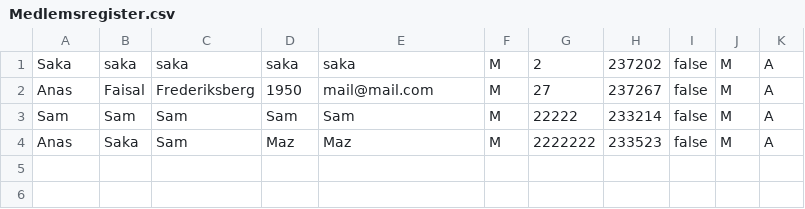
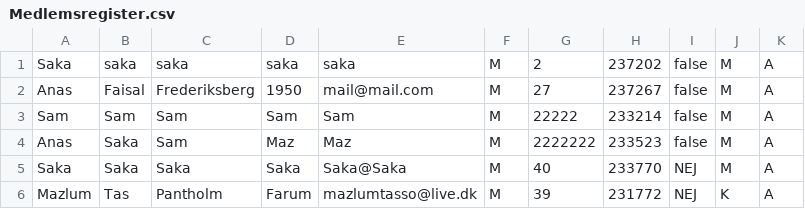
Before and after one commit to maztas-tech/Delfin, a CSV file: Medlemsregister.csv, drawn as a sheet; the diff names each change by its address in the sheet, - before the commit and + after, or states it on an @@ line.

```diff
--- a/Medlemsregister.csv
+++ b/Medlemsregister.csv
+row 5: Saka | Saka | Saka | Saka | Saka@Saka | M | 40 | 233770 | NEJ | M | A
+row 6: Mazlum | Tas | Pantholm | Farum | mazlumtasso@live.dk | M | 39 | 231772 | NEJ | K | A
```
Also changed, not shown: 7 other files.
